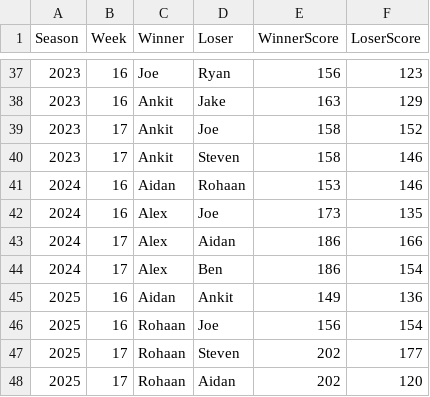
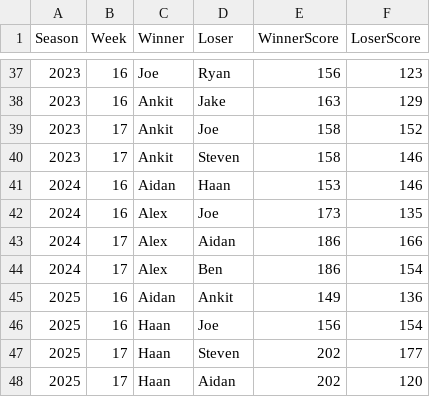
Before and after one commit to namkurd/Sleeper-Head-to-Head, a TSV file: playoff_baseline.tsv, drawn as a sheet; only a part is shown, gaps mark what is left out.

Commit message:
Recode Rohaan as Haan in the playoff history (same manager)

```diff
--- a/playoff_baseline.tsv
+++ b/playoff_baseline.tsv
@@ -40,3 +40,3 @@ Season	Week	Winner	Loser	WinnerScore	LoserScore
 2023	17	Ankit	Steven	158	146
-2024	16	Aidan	Rohaan	153	146
+2024	16	Aidan	Haan	153	146
 2024	16	Alex	Joe	173	135
@@ -45,4 +45,4 @@ Season	Week	Winner	Loser	WinnerScore	LoserScore
 2025	16	Aidan	Ankit	149	136
-2025	16	Rohaan	Joe	156	154
-2025	17	Rohaan	Steven	202	177
-2025	17	Rohaan	Aidan	202	120
+2025	16	Haan	Joe	156	154
+2025	17	Haan	Steven	202	177
+2025	17	Haan	Aidan	202	120
```
